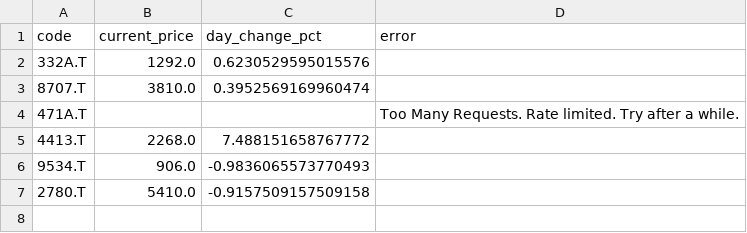
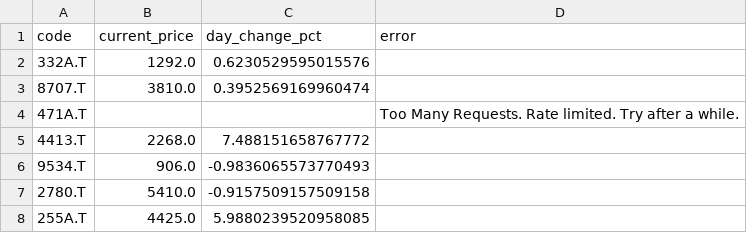
Before and after one commit to kaminoitte55sai-cmd/turtle-tool, a CSV file: fundamental_list.csv, drawn as a sheet; the diff names each change by its address in the sheet, - before the commit and + after, or states it on an @@ line.

Commit message:
Update watchlist

```diff
--- a/fundamental_list.csv
+++ b/fundamental_list.csv
+row 8: 255A.T | 4425.0 | 5.9880239520958085
```
